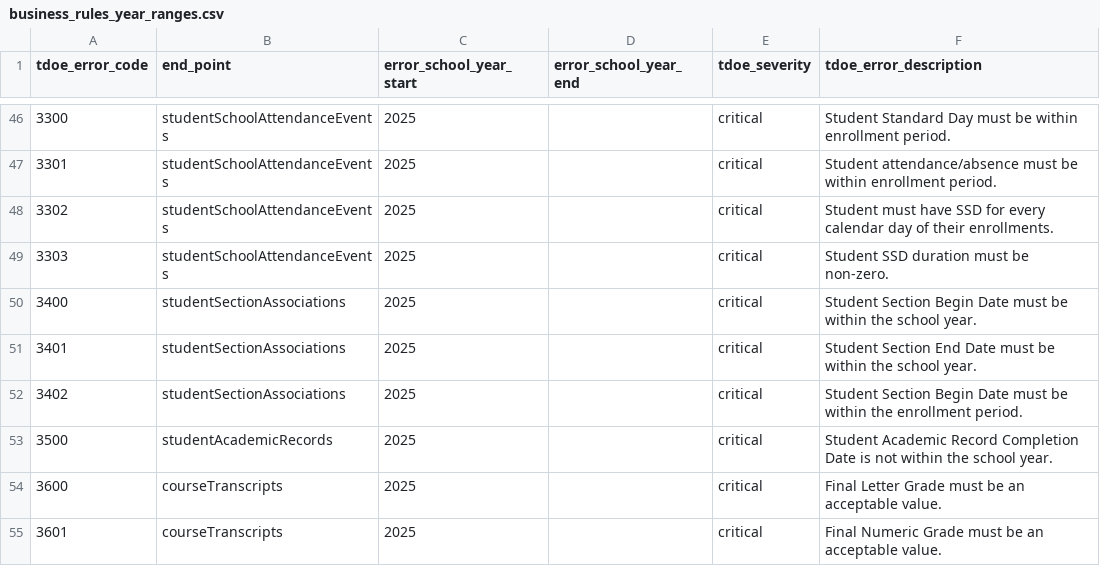
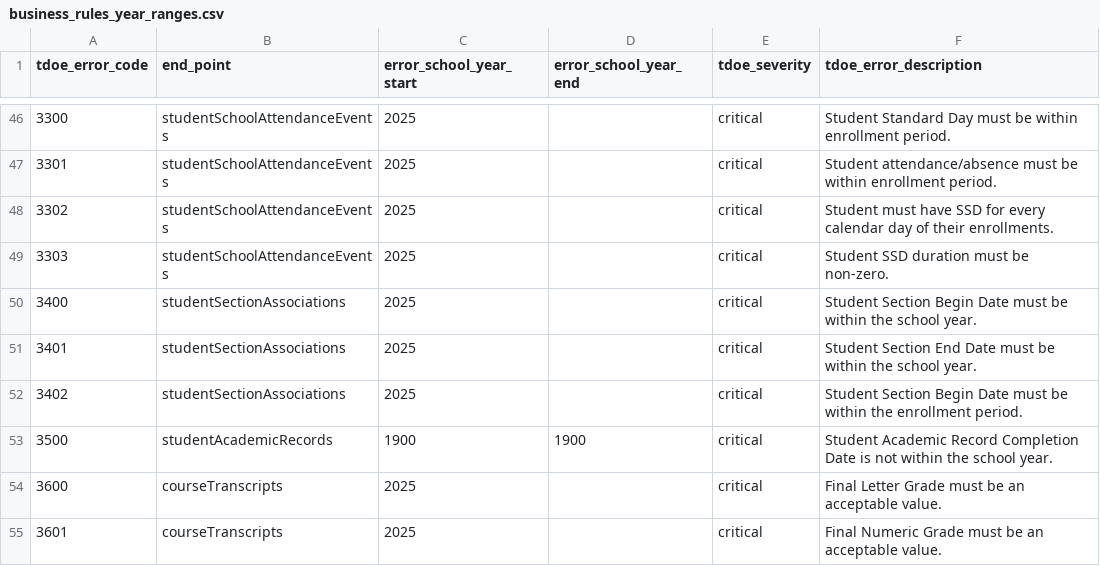
Before and after one commit to tnedu/stadium_tennessee, a CSV file: dbt/seeds/tdoe/business_rules_year_ranges.csv, drawn as a sheet; only a part is shown, gaps mark what is left out.

Commit message:
TEDS-1367 - turn off 3500 BR

```diff
--- a/dbt/seeds/tdoe/business_rules_year_ranges.csv
+++ b/dbt/seeds/tdoe/business_rules_year_ranges.csv
@@ -52,3 +52,3 @@ tdoe_error_code,end_point,error_school_year_start,error_school_year_end,tdoe_sev
 3402,studentSectionAssociations,2025,,critical,Student Section Begin Date must be within the enrollment period.
-3500,studentAcademicRecords,2025,,critical,Student Academic Record Completion Date is not within the school year.
+3500,studentAcademicRecords,1900,1900,critical,Student Academic Record Completion Date is not within the school year.
 3600,courseTranscripts,2025,,critical,Final Letter Grade must be an acceptable value.
```
